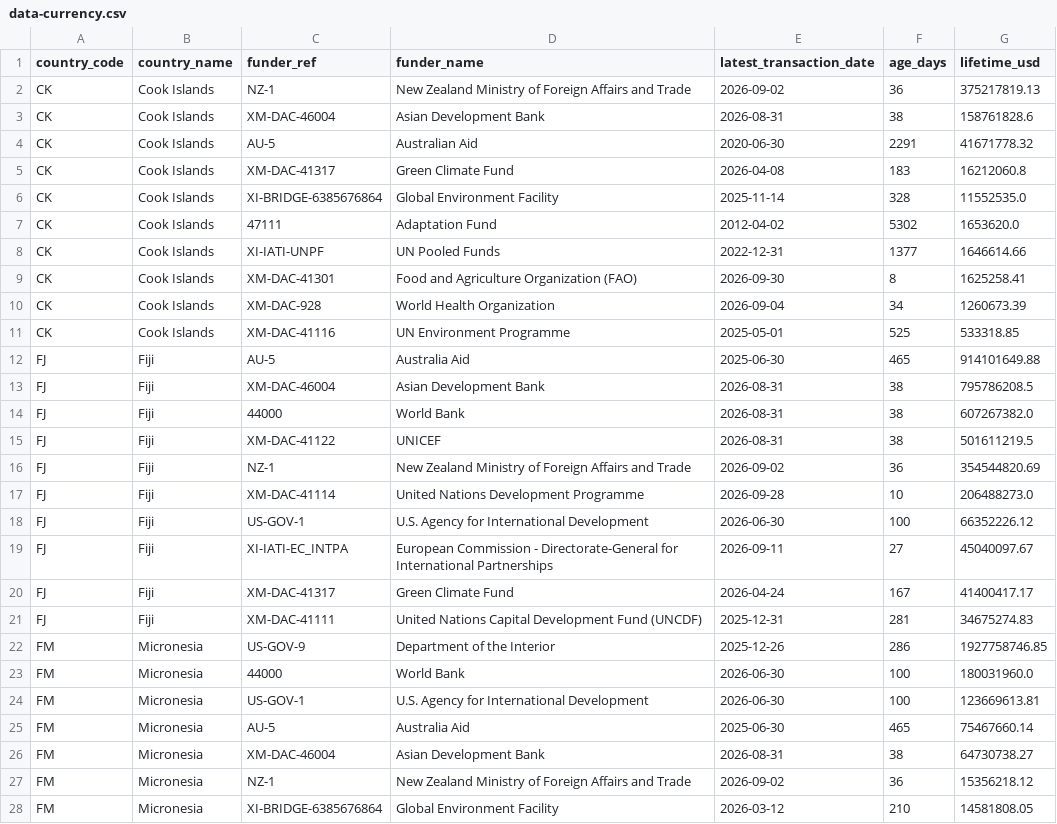
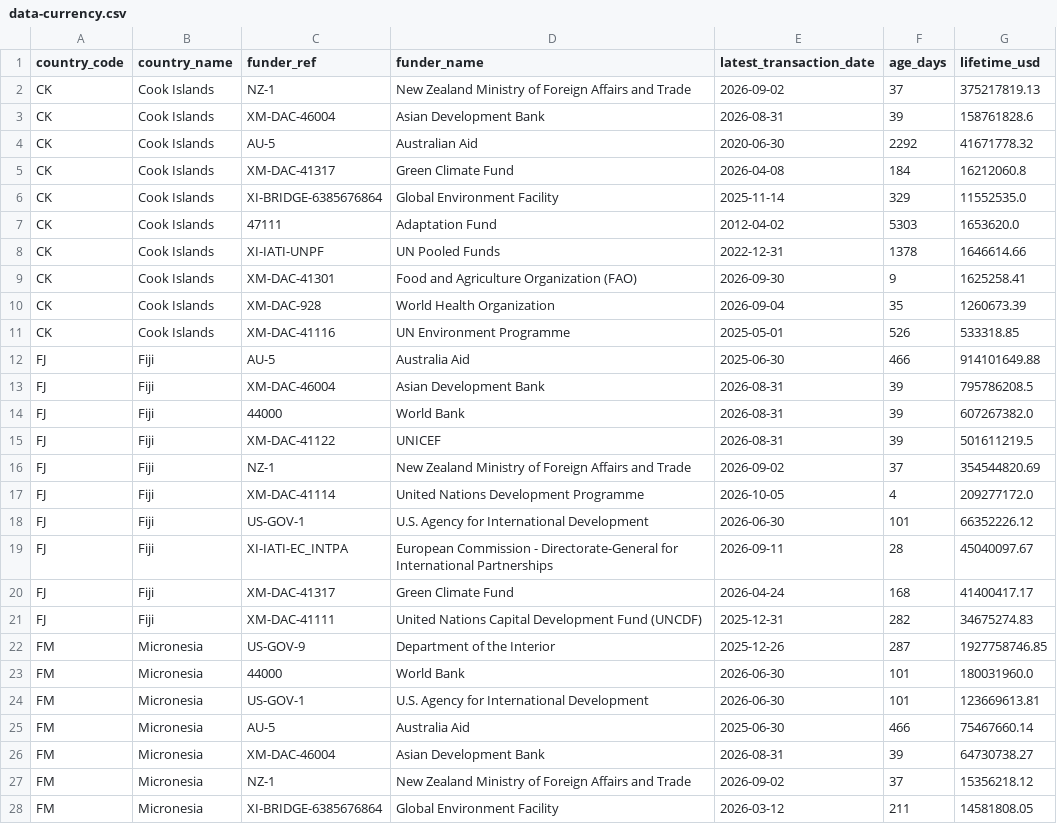
Before and after one commit to intexpagent-01/asa-research, a CSV file: data/data-currency.csv, drawn as a sheet; only a part is shown; the diff covers the shown part only.

```diff
--- a/data/data-currency.csv
+++ b/data/data-currency.csv
@@ -1,28 +1,28 @@
 country_code,country_name,funder_ref,funder_name,latest_transaction_date,age_days,lifetime_usd
-CK,Cook Islands,NZ-1,New Zealand Ministry of Foreign Affairs and Trade,2026-09-02,36,375217819.13
-CK,Cook Islands,XM-DAC-46004,Asian Development Bank,2026-08-31,38,158761828.6
-CK,Cook Islands,AU-5,Australian Aid,2020-06-30,2291,41671778.32
-CK,Cook Islands,XM-DAC-41317,Green Climate Fund,2026-04-08,183,16212060.8
-CK,Cook Islands,XI-BRIDGE-6385676864,Global Environment Facility,2025-11-14,328,11552535.0
-CK,Cook Islands,47111,Adaptation Fund,2012-04-02,5302,1653620.0
-CK,Cook Islands,XI-IATI-UNPF,UN Pooled Funds,2022-12-31,1377,1646614.66
-CK,Cook Islands,XM-DAC-41301,Food and Agriculture Organization (FAO),2026-09-30,8,1625258.41
-CK,Cook Islands,XM-DAC-928,World Health Organization,2026-09-04,34,1260673.39
-CK,Cook Islands,XM-DAC-41116,UN Environment Programme,2025-05-01,525,533318.85
-FJ,Fiji,AU-5,Australia Aid,2025-06-30,465,914101649.88
-FJ,Fiji,XM-DAC-46004,Asian Development Bank,2026-08-31,38,795786208.5
-FJ,Fiji,44000,World Bank,2026-08-31,38,607267382.0
-FJ,Fiji,XM-DAC-41122,UNICEF,2026-08-31,38,501611219.5
-FJ,Fiji,NZ-1,New Zealand Ministry of Foreign Affairs and Trade,2026-09-02,36,354544820.69
-FJ,Fiji,XM-DAC-41114,United Nations Development Programme,2026-09-28,10,206488273.0
-FJ,Fiji,US-GOV-1,U.S. Agency for International Development,2026-06-30,100,66352226.12
-FJ,Fiji,XI-IATI-EC_INTPA,European Commission - Directorate-General for International Partnerships,2026-09-11,27,45040097.67
-FJ,Fiji,XM-DAC-41317,Green Climate Fund,2026-04-24,167,41400417.17
-FJ,Fiji,XM-DAC-41111,United Nations Capital Development Fund (UNCDF),2025-12-31,281,34675274.83
-FM,Micronesia,US-GOV-9,Department of the Interior,2025-12-26,286,1927758746.85
-FM,Micronesia,44000,World Bank,2026-06-30,100,180031960.0
-FM,Micronesia,US-GOV-1,U.S. Agency for International Development,2026-06-30,100,123669613.81
-FM,Micronesia,AU-5,Australia Aid,2025-06-30,465,75467660.14
-FM,Micronesia,XM-DAC-46004,Asian Development Bank,2026-08-31,38,64730738.27
-FM,Micronesia,NZ-1,New Zealand Ministry of Foreign Affairs and Trade,2026-09-02,36,15356218.12
-FM,Micronesia,XI-BRIDGE-6385676864,Global Environment Facility,2026-03-12,210,14581808.05
+CK,Cook Islands,NZ-1,New Zealand Ministry of Foreign Affairs and Trade,2026-09-02,37,375217819.13
+CK,Cook Islands,XM-DAC-46004,Asian Development Bank,2026-08-31,39,158761828.6
+CK,Cook Islands,AU-5,Australian Aid,2020-06-30,2292,41671778.32
+CK,Cook Islands,XM-DAC-41317,Green Climate Fund,2026-04-08,184,16212060.8
+CK,Cook Islands,XI-BRIDGE-6385676864,Global Environment Facility,2025-11-14,329,11552535.0
+CK,Cook Islands,47111,Adaptation Fund,2012-04-02,5303,1653620.0
+CK,Cook Islands,XI-IATI-UNPF,UN Pooled Funds,2022-12-31,1378,1646614.66
+CK,Cook Islands,XM-DAC-41301,Food and Agriculture Organization (FAO),2026-09-30,9,1625258.41
+CK,Cook Islands,XM-DAC-928,World Health Organization,2026-09-04,35,1260673.39
+CK,Cook Islands,XM-DAC-41116,UN Environment Programme,2025-05-01,526,533318.85
+FJ,Fiji,AU-5,Australia Aid,2025-06-30,466,914101649.88
+FJ,Fiji,XM-DAC-46004,Asian Development Bank,2026-08-31,39,795786208.5
+FJ,Fiji,44000,World Bank,2026-08-31,39,607267382.0
+FJ,Fiji,XM-DAC-41122,UNICEF,2026-08-31,39,501611219.5
+FJ,Fiji,NZ-1,New Zealand Ministry of Foreign Affairs and Trade,2026-09-02,37,354544820.69
+FJ,Fiji,XM-DAC-41114,United Nations Development Programme,2026-10-05,4,209277172.0
+FJ,Fiji,US-GOV-1,U.S. Agency for International Development,2026-06-30,101,66352226.12
+FJ,Fiji,XI-IATI-EC_INTPA,European Commission - Directorate-General for International Partnerships,2026-09-11,28,45040097.67
+FJ,Fiji,XM-DAC-41317,Green Climate Fund,2026-04-24,168,41400417.17
+FJ,Fiji,XM-DAC-41111,United Nations Capital Development Fund (UNCDF),2025-12-31,282,34675274.83
+FM,Micronesia,US-GOV-9,Department of the Interior,2025-12-26,287,1927758746.85
+FM,Micronesia,44000,World Bank,2026-06-30,101,180031960.0
+FM,Micronesia,US-GOV-1,U.S. Agency for International Development,2026-06-30,101,123669613.81
+FM,Micronesia,AU-5,Australia Aid,2025-06-30,466,75467660.14
+FM,Micronesia,XM-DAC-46004,Asian Development Bank,2026-08-31,39,64730738.27
+FM,Micronesia,NZ-1,New Zealand Ministry of Foreign Affairs and Trade,2026-09-02,37,15356218.12
+FM,Micronesia,XI-BRIDGE-6385676864,Global Environment Facility,2026-03-12,211,14581808.05
```
Also changed, not shown: 124 edited cells elsewhere in this file, data/country-summary.csv, data/ending-soon.csv, 34 other files.
